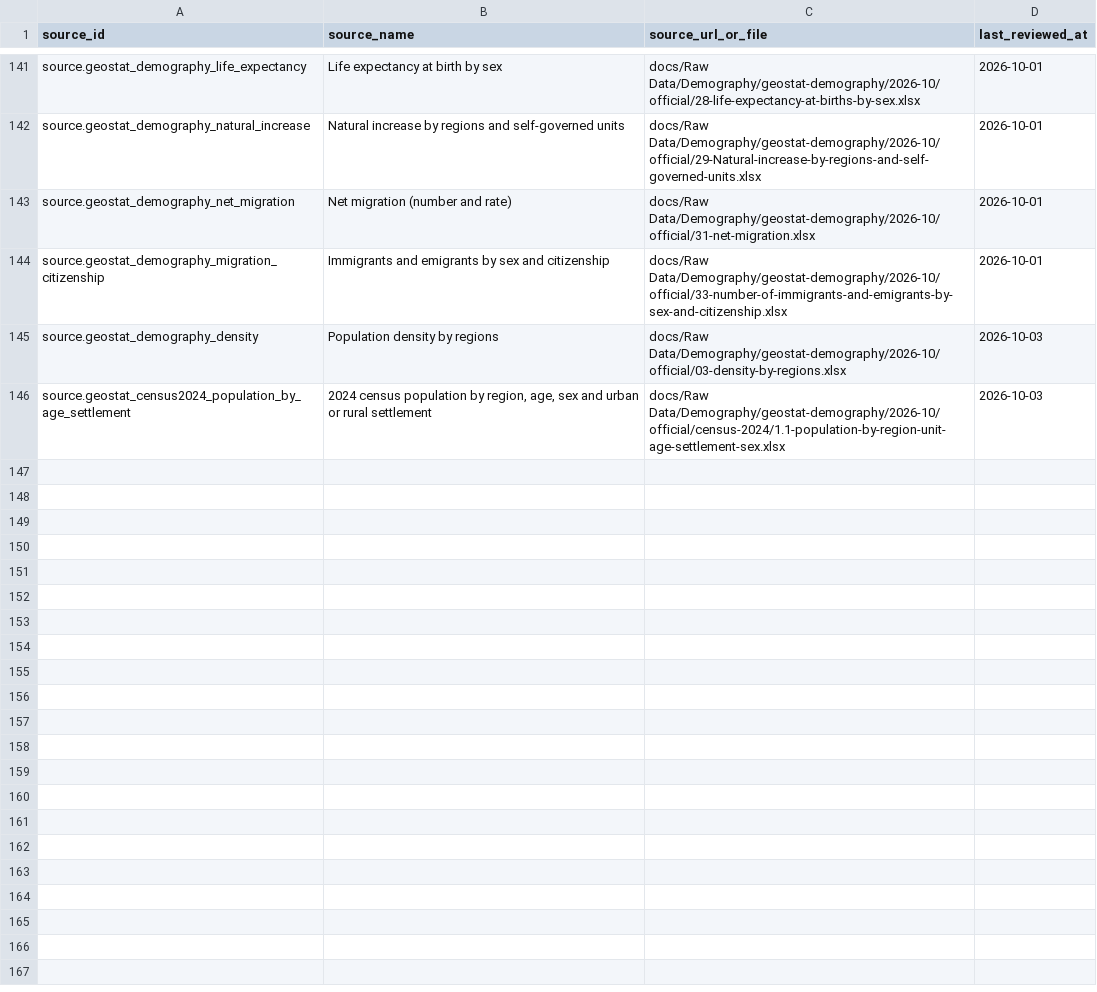
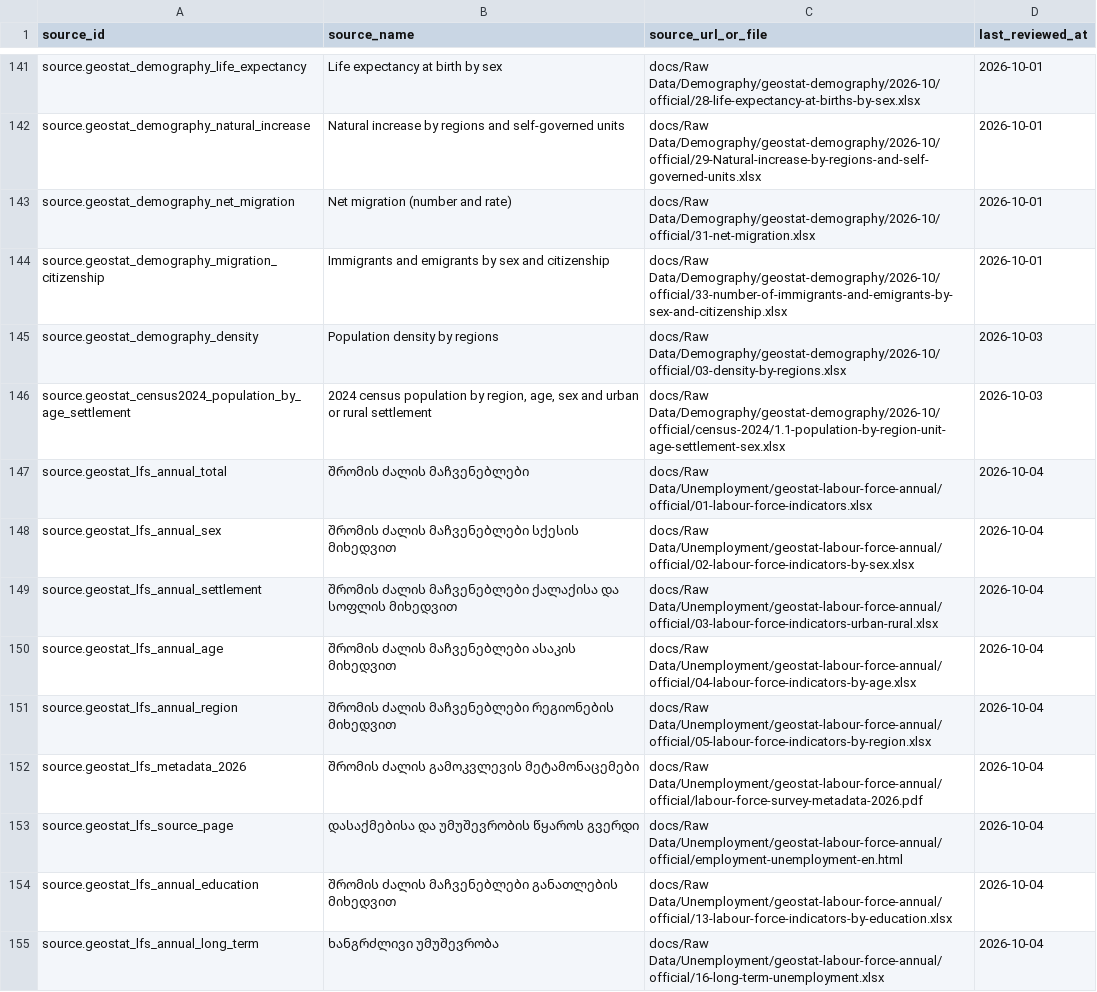
Before and after one commit to DuruMakh/geodata.ge, a CSV file: data/sources/source-documents.csv, drawn as a sheet; only a part is shown, gaps mark what is left out; the diff names each change by its address in the sheet, - before the commit and + after, or states it on an @@ line.

Commit message:
feat: add unemployment sources and bilingual methodology

```diff
--- a/data/sources/source-documents.csv
+++ b/data/sources/source-documents.csv
+row 147: source.geostat_lfs_annual_total | შრომის ძალის მაჩვენებლები | docs/Raw Data/Unemployment/geostat-labour-force-annual/official/01-labour-force-indicators.xlsx | 2026-10-04
+row 148: source.geostat_lfs_annual_sex | შრომის ძალის მაჩვენებლები სქესის მიხედვით | docs/Raw Data/Unemployment/geostat-labour-force-annual/official/02-labour-force-indicators-by-sex.xlsx | 2026-10-04
+row 149: source.geostat_lfs_annual_settlement | შრომის ძალის მაჩვენებლები ქალაქისა და სოფლის მიხედვით | docs/Raw Data/Unemployment/geostat-labour-force-annual/official/03-labour-force-indicators-urban-rural.xlsx | 2026-10-04
+row 150: source.geostat_lfs_annual_age | შრომის ძალის მაჩვენებლები ასაკის მიხედვით | docs/Raw Data/Unemployment/geostat-labour-force-annual/official/04-labour-force-indicators-by-age.xlsx | 2026-10-04
+row 151: source.geostat_lfs_annual_region | შრომის ძალის მაჩვენებლები რეგიონების მიხედვით | docs/Raw Data/Unemployment/geostat-labour-force-annual/official/05-labour-force-indicators-by-region.xlsx | 2026-10-04
+row 152: source.geostat_lfs_metadata_2026 | შრომის ძალის გამოკვლევის მეტამონაცემები | docs/Raw Data/Unemployment/geostat-labour-force-annual/official/labour-force-survey-metadata-2026.pdf | 2026-10-04
+row 153: source.geostat_lfs_source_page | დასაქმებისა და უმუშევრობის წყაროს გვერდი | docs/Raw Data/Unemployment/geostat-labour-force-annual/official/employment-unemployment-en.html | 2026-10-04
+row 154: source.geostat_lfs_annual_education | შრომის ძალის მაჩვენებლები განათლების მიხედვით | docs/Raw Data/Unemployment/geostat-labour-force-annual/official/13-labour-force-indicators-by-education.xlsx | 2026-10-04
+row 155: source.geostat_lfs_annual_long_term | ხანგრძლივი უმუშევრობა | docs/Raw Data/Unemployment/geostat-labour-force-annual/official/16-long-term-unemployment.xlsx | 2026-10-04
```
Also changed, not shown: 23 other files.
